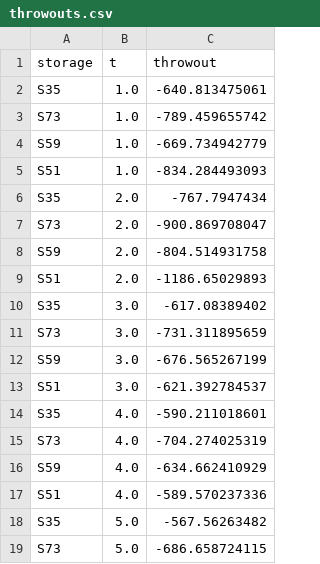
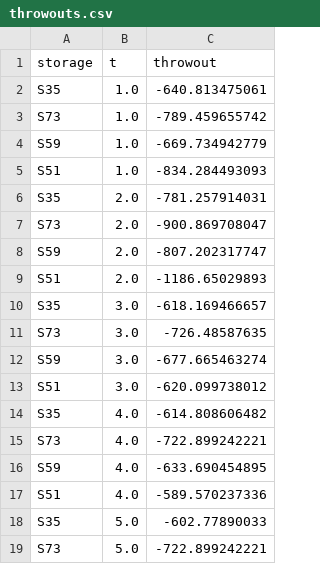
Before and after one commit to edz504/not_grapefruit, a CSV file: simulator/throwouts.csv, drawn as a sheet; only a part is shown; the diff covers the shown part only.

```diff
--- a/simulator/throwouts.csv
+++ b/simulator/throwouts.csv
@@ -5,15 +5,15 @@ S59,1.0,-669.734942779
 S51,1.0,-834.284493093
-S35,2.0,-767.7947434
+S35,2.0,-781.257914031
 S73,2.0,-900.869708047
-S59,2.0,-804.514931758
+S59,2.0,-807.202317747
 S51,2.0,-1186.65029893
-S35,3.0,-617.08389402
-S73,3.0,-731.311895659
-S59,3.0,-676.565267199
-S51,3.0,-621.392784537
-S35,4.0,-590.211018601
-S73,4.0,-704.274025319
-S59,4.0,-634.662410929
+S35,3.0,-618.169466657
+S73,3.0,-726.48587635
+S59,3.0,-677.665463274
+S51,3.0,-620.099738012
+S35,4.0,-614.808606482
+S73,4.0,-722.899242221
+S59,4.0,-633.690454895
 S51,4.0,-589.570237336
-S35,5.0,-567.56263482
-S73,5.0,-686.658724115
+S35,5.0,-602.77890033
+S73,5.0,-722.899242221
```
Also changed, not shown: 170 edited cells elsewhere in this file, simulator/leftovers.csv, 3 other files.
